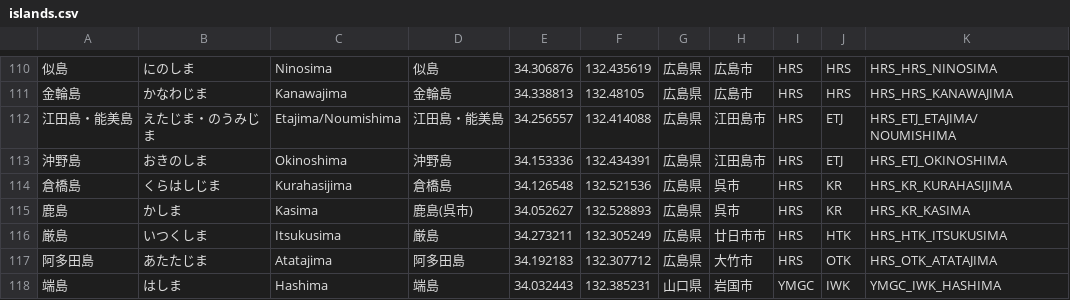
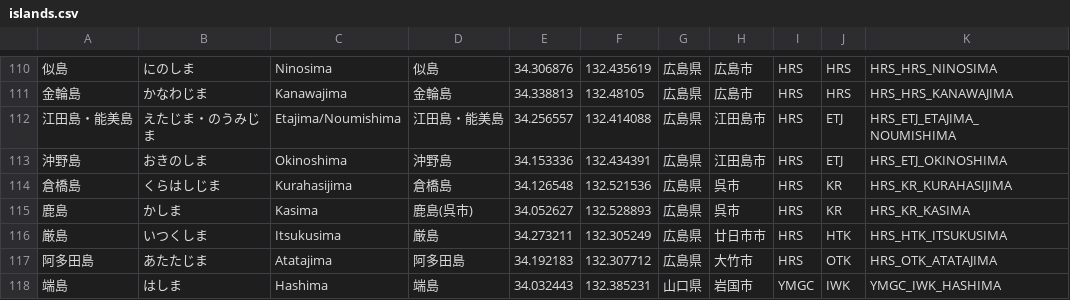
Before and after one commit to kamonohashiK/shimapo_tools, a CSV file: islands.csv, drawn as a sheet; only a part is shown, gaps mark what is left out.

Commit message:
#15 islandsコレクションに初期データを作成するスクリプトを追加

```diff
--- a/islands.csv
+++ b/islands.csv
@@ -111,3 +111,3 @@
 金輪島,かなわじま,Kanawajima,金輪島,34.338813,132.48105,広島県,広島市,HRS,HRS,HRS_HRS_KANAWAJIMA
-江田島・能美島,えたじま・のうみじま,Etajima/Noumishima,江田島・能美島,34.256557,132.414088,広島県,江田島市,HRS,ETJ,HRS_ETJ_ETAJIMA/NOUMISHIMA
+江田島・能美島,えたじま・のうみじま,Etajima/Noumishima,江田島・能美島,34.256557,132.414088,広島県,江田島市,HRS,ETJ,HRS_ETJ_ETAJIMA_NOUMISHIMA
 沖野島,おきのしま,Okinoshima,沖野島,34.153336,132.434391,広島県,江田島市,HRS,ETJ,HRS_ETJ_OKINOSHIMA
```
Also changed, not shown: 5 other files.
